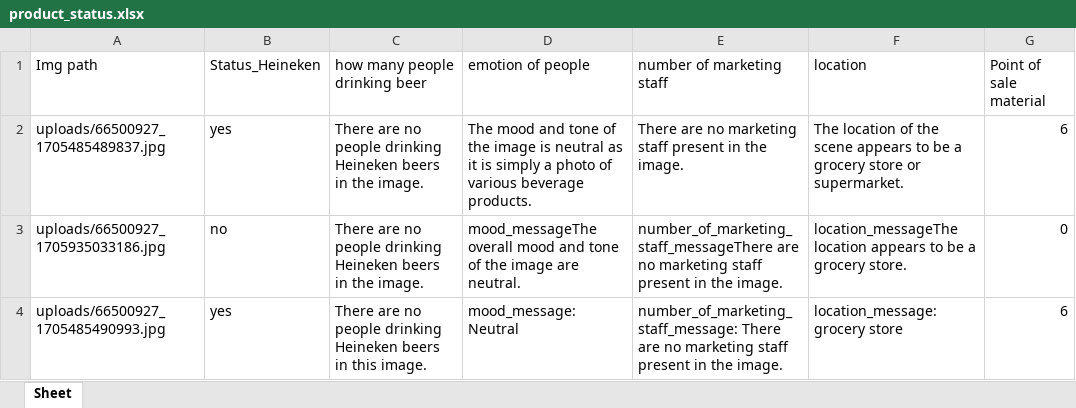
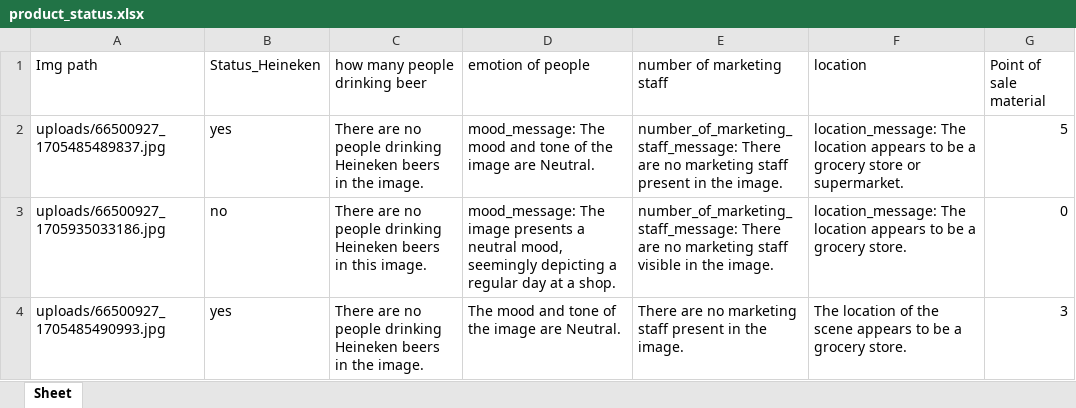
Before and after one commit to ngnhthuong/AIO-TNTH-Heineken-Beer-Detection, an Excel workbook: server/api/product_status.xlsx, sheet Sheet, drawn as a sheet; values as stored, in another font and other column widths than the file's, no borders; the diff names each change by its address in the sheet, - before the commit and + after, or states it on an @@ line.

```diff
--- a/server/api/product_status.xlsx (sheet Sheet)
+++ b/server/api/product_status.xlsx (sheet Sheet)
-D2 (emotion of people): The mood and tone of the image is neutral as it is simply a photo of various beverage products.
+D2 (emotion of people): mood_message: The mood and tone of the image are Neutral.
-E2 (number of marketing staff): There are…
+E2 (number of marketing staff): number_of_marketing_staff_message: There are…
-F2 (location): The location of the scene appears to…
+F2 (location): location_message: The location appears to…
-G2 (Point of sale material): 6
+G2 (Point of sale material): 5
-C3 (how many people drinking beer): …beers in the image.
+C3 (how many people drinking beer): …beers in this image.
-D3 (emotion of people): mood_messageThe overall mood and tone of the image are neutral.
+D3 (emotion of people): mood_message: The image presents a neutral mood, seemingly depicting a regular day at a shop.
-E3 (number of marketing staff): number_of_marketing_staff_messageThere are no marketing staff present in the…
+E3 (number of marketing staff): number_of_marketing_staff_message: There are no marketing staff visible in the…
-F3 (location): location_messageThe location appears…
+F3 (location): location_message: The location appears…
-C4 (how many people drinking beer): …beers in this image.
+C4 (how many people drinking beer): …beers in the image.
-D4 (emotion of people): mood_message: Neutral
+D4 (emotion of people): The mood and tone of the image are Neutral.
-E4 (number of marketing staff): number_of_marketing_staff_message: There are…
+E4 (number of marketing staff): There are…
-F4 (location): location_message: grocery store
+F4 (location): The location of the scene appears to be a grocery store.
-G4 (Point of sale material): 6
+G4 (Point of sale material): 3
```
Also changed, not shown: 4 other files.
